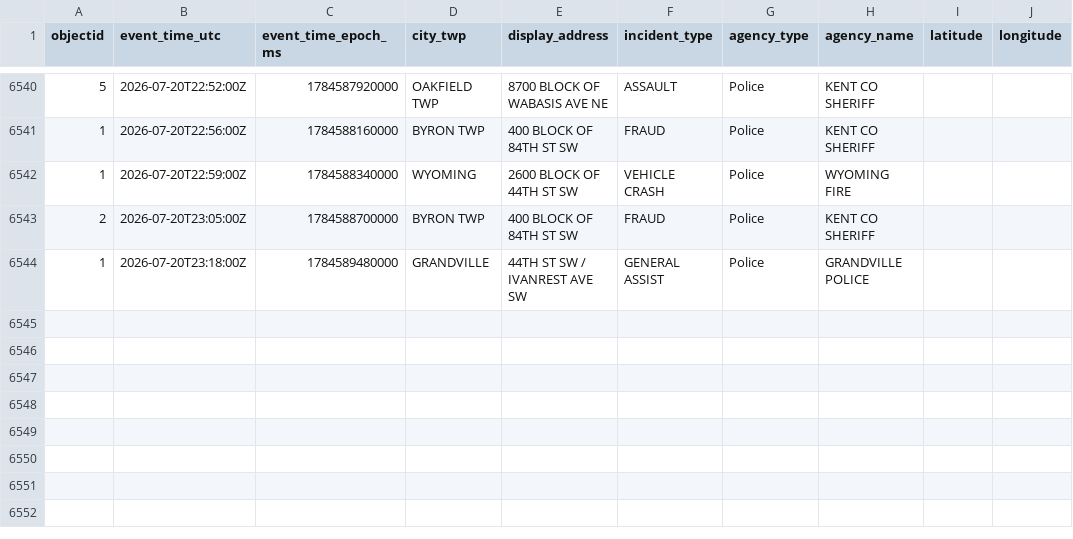
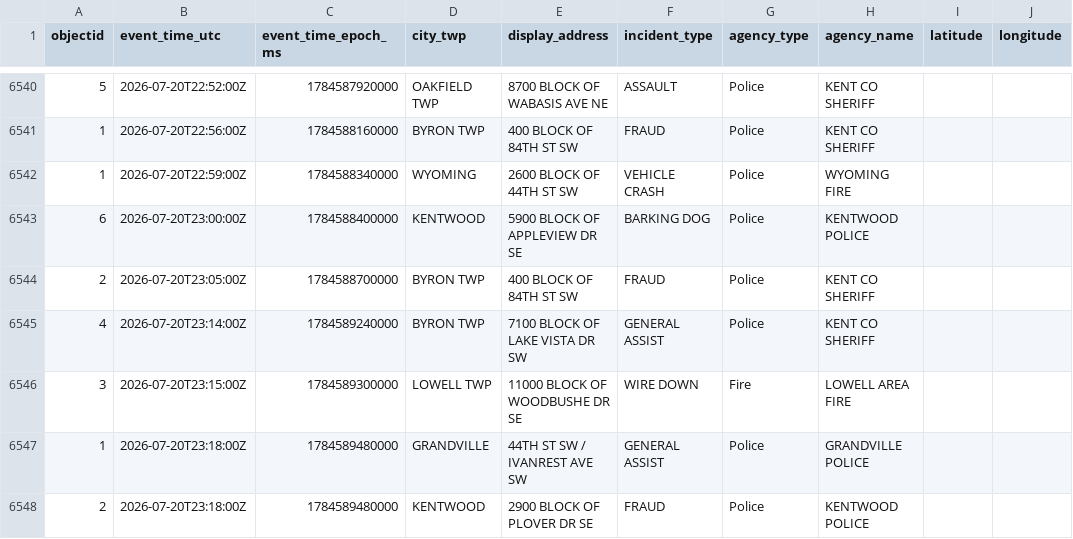
Before and after one commit to Cantica-Systems/west-michigan-dispatch, a CSV file: data/kent/2026-07.csv, drawn as a sheet; only a part is shown, gaps mark what is left out.

```diff
--- a/data/kent/2026-07.csv
+++ b/data/kent/2026-07.csv
@@ -6542,3 +6542,7 @@ objectid,event_time_utc,event_time_epoch_ms,city_twp,display_address,incident_ty
 1,2026-07-20T22:59:00Z,1784588340000,WYOMING,2600 BLOCK OF 44TH ST SW,VEHICLE CRASH,Police,WYOMING FIRE,,
+6,2026-07-20T23:00:00Z,1784588400000,KENTWOOD,5900 BLOCK OF APPLEVIEW DR SE,BARKING DOG,Police,KENTWOOD POLICE,,
 2,2026-07-20T23:05:00Z,1784588700000,BYRON TWP,400 BLOCK OF 84TH ST SW,FRAUD,Police,KENT CO SHERIFF,,
+4,2026-07-20T23:14:00Z,1784589240000,BYRON TWP,7100 BLOCK OF LAKE VISTA DR SW,GENERAL ASSIST,Police,KENT CO SHERIFF,,
+3,2026-07-20T23:15:00Z,1784589300000,LOWELL TWP,11000 BLOCK OF WOODBUSHE DR SE,WIRE DOWN,Fire,LOWELL AREA FIRE,,
 1,2026-07-20T23:18:00Z,1784589480000,GRANDVILLE,44TH ST SW / IVANREST AVE SW,GENERAL ASSIST,Police,GRANDVILLE POLICE,,
+2,2026-07-20T23:18:00Z,1784589480000,KENTWOOD,2900 BLOCK OF PLOVER DR SE,FRAUD,Police,KENTWOOD POLICE,,
```
Also changed, not shown: data/grcity/2026-07.csv, 3 other files.
